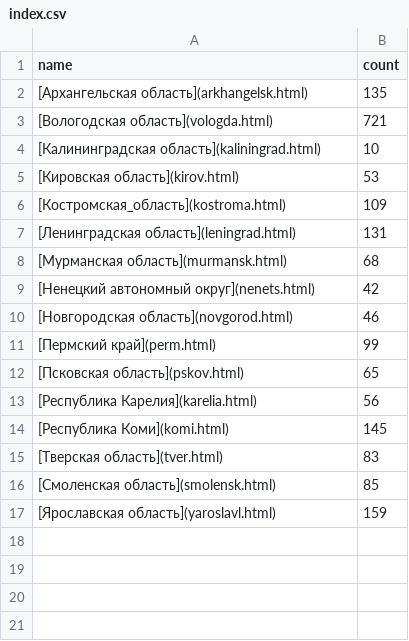
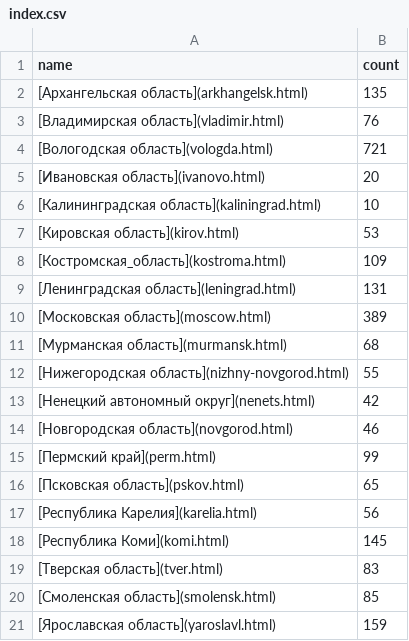
Before and after one commit to sikmir/osm-rivers, a CSV file: index.csv, drawn as a sheet; the diff names each change by its address in the sheet, - before the commit and + after, or states it on an @@ line.

```diff
--- a/index.csv
+++ b/index.csv
+row 3: [Владимирская область](vladimir.html) | 76
+row 5: [Ивановская область](ivanovo.html) | 20
+row 10: [Московская область](moscow.html) | 389
+row 12: [Нижегородская область](nizhny-novgorod.html) | 55
```
Also changed, not shown: 10 other files.
